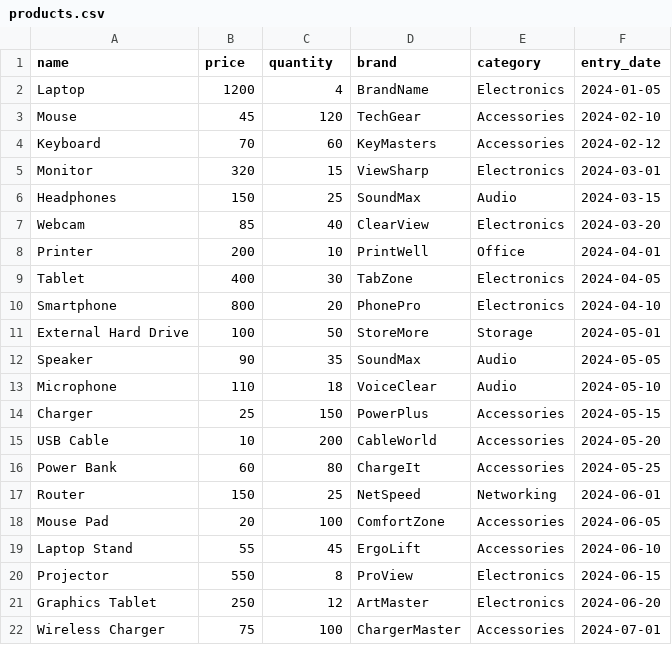
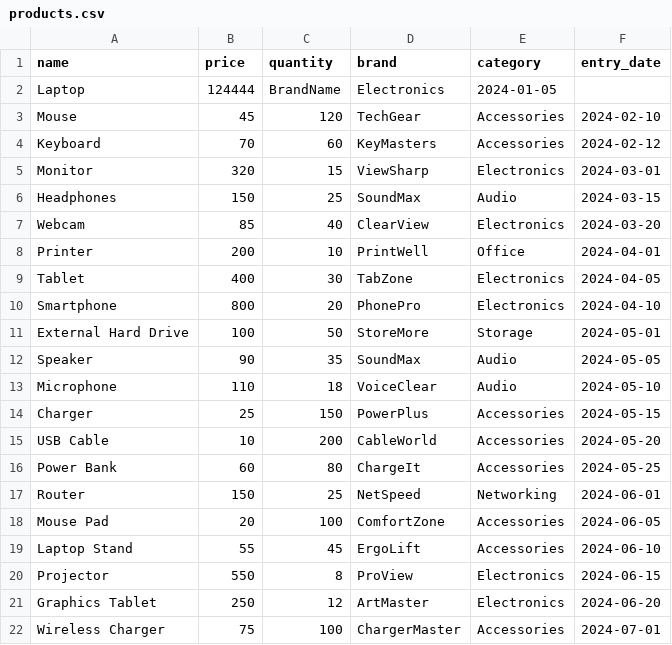
Before and after one commit to QuijoteAriel/ejercicios, a CSV file: products.csv, drawn as a sheet.

```diff
--- a/products.csv
+++ b/products.csv
@@ -1,3 +1,3 @@
 name,price,quantity,brand,category,entry_date
-Laptop,1200,4,BrandName,Electronics,2024-01-05
+Laptop,124444,BrandName,Electronics,2024-01-05
 Mouse,45,120,TechGear,Accessories,2024-02-10
```
Also changed, not shown: 4 other files.
